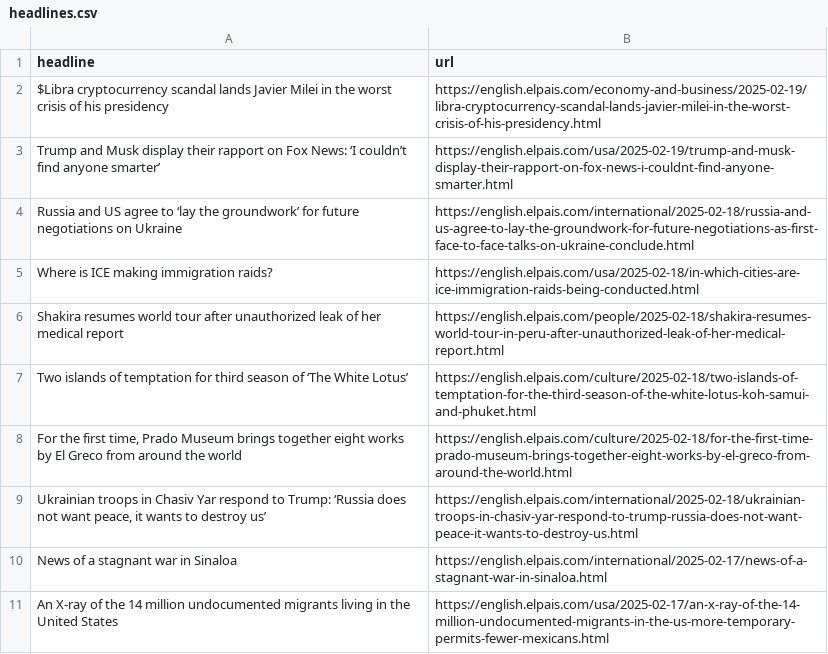
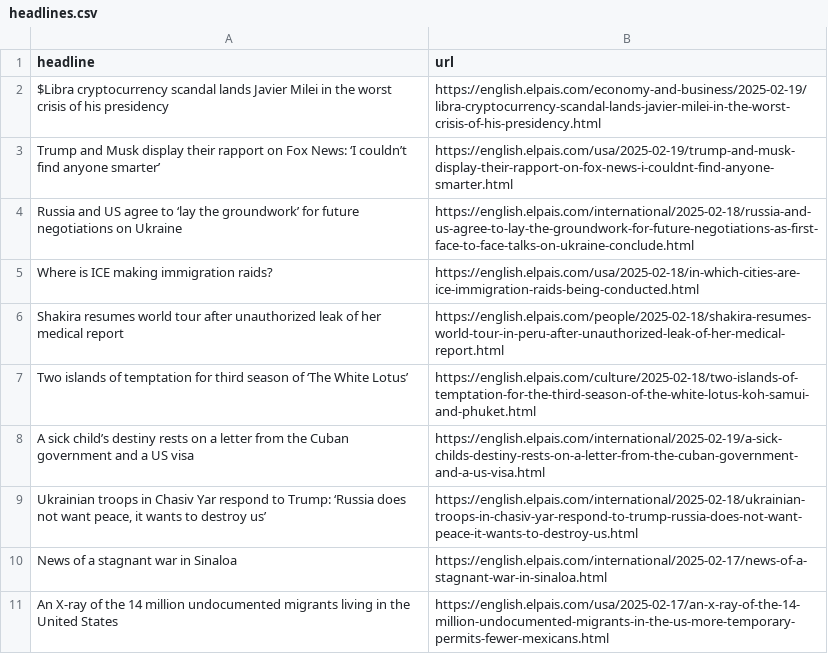
Before and after one commit to cmgsalazar/el-pais-autoscraper, a CSV file: headlines.csv, drawn as a sheet; only a part is shown; removed rows and columns are numbered as before the commit, all else as after; the diff names each change by its address in the sheet, - before the commit and + after, or states it on an @@ line.

```diff
--- a/headlines.csv
+++ b/headlines.csv
-row 8: For the first time, Prado Museum brings together eight works by El Greco from around the world | https://english.elpais.com/culture/2025-02-18/for-the-first-time-prado-museum-brings-together-eight-works-by-el-greco-from-around-the-world.html
+row 8: A sick child’s destiny rests on a letter from the Cuban government and a US visa | https://english.elpais.com/international/2025-02-19/a-sick-childs-destiny-rests-on-a-letter-from-the-cuban-government-and-a-us-visa.html
```
